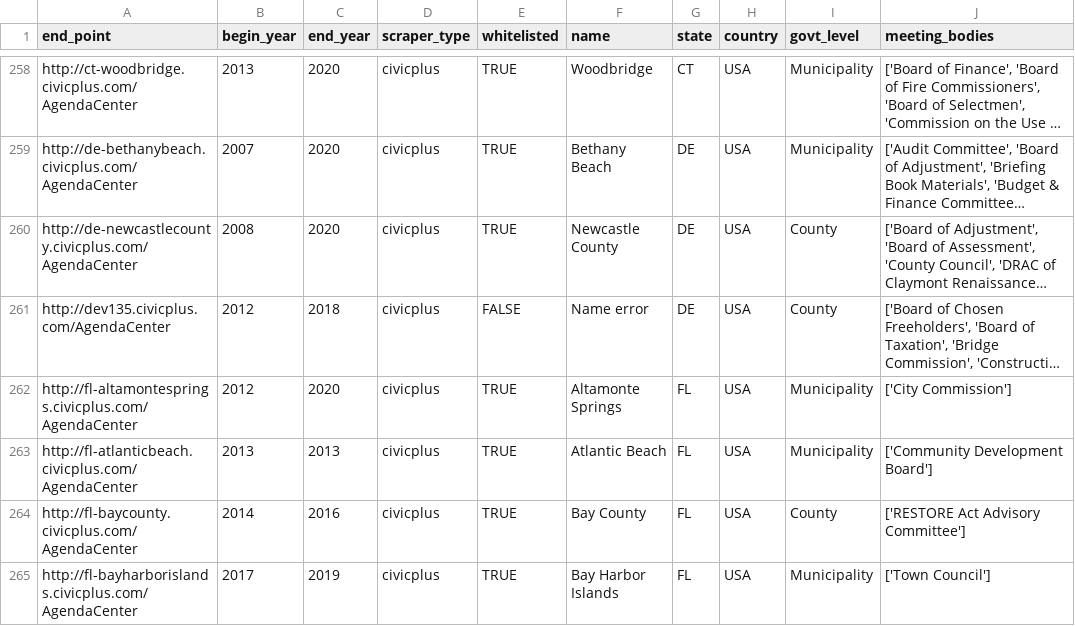
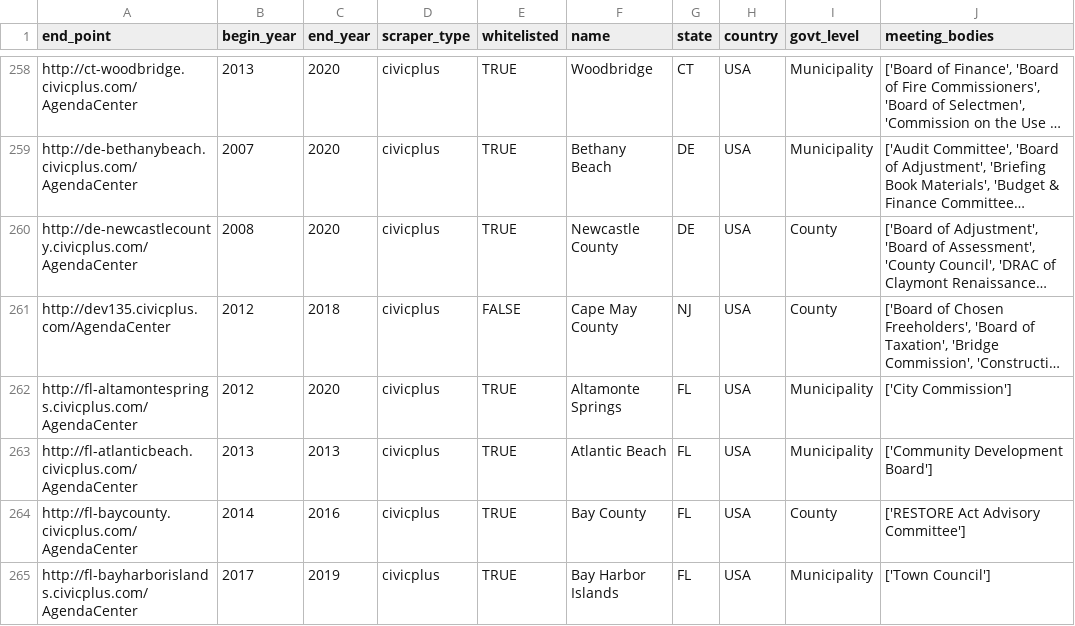
Before and after one commit to biglocalnews/civic-scraper, a CSV file: docs/civicplus_sites.csv, drawn as a sheet; only a part is shown, gaps mark what is left out; long unchanged cells end in …; the diff names each change by its address in the sheet, - before the commit and + after, or states it on an @@ line.

Commit message:
Fix Cape May data bug in civicplus_sites.csv

```diff
--- a/docs/civicplus_sites.csv
+++ b/docs/civicplus_sites.csv
-F261 (name): Name error
+F261 (name): Cape May County
-G261 (state): DE
+G261 (state): NJ
```
